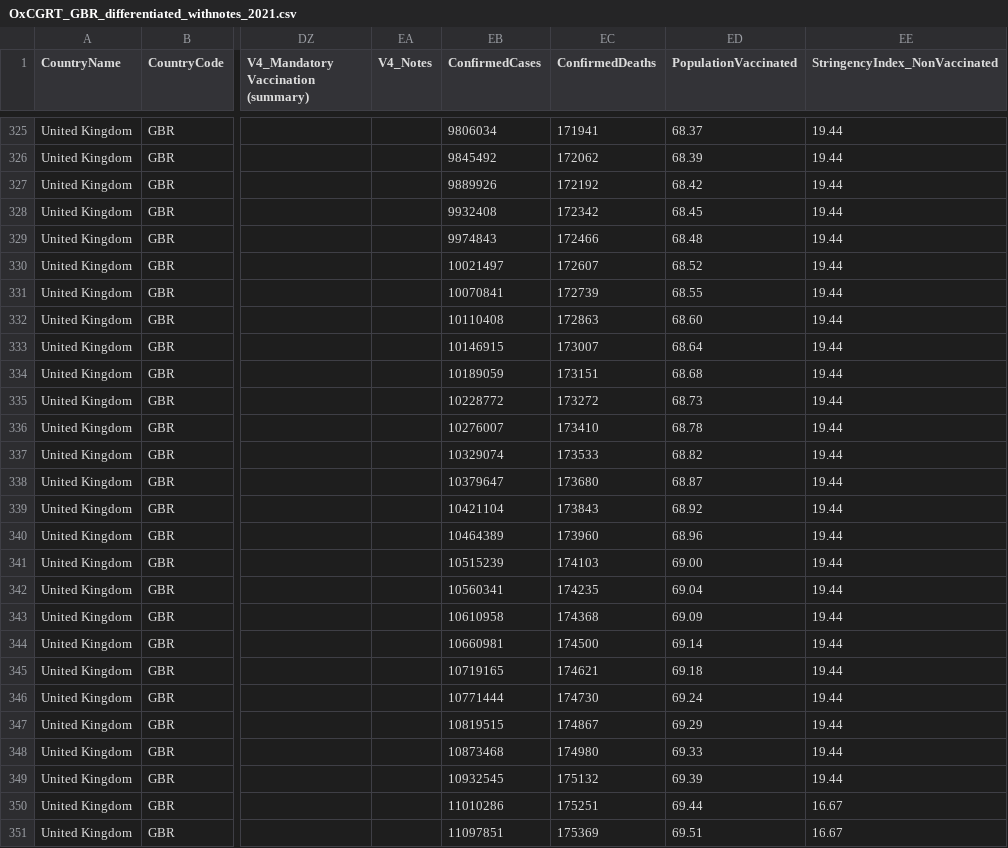
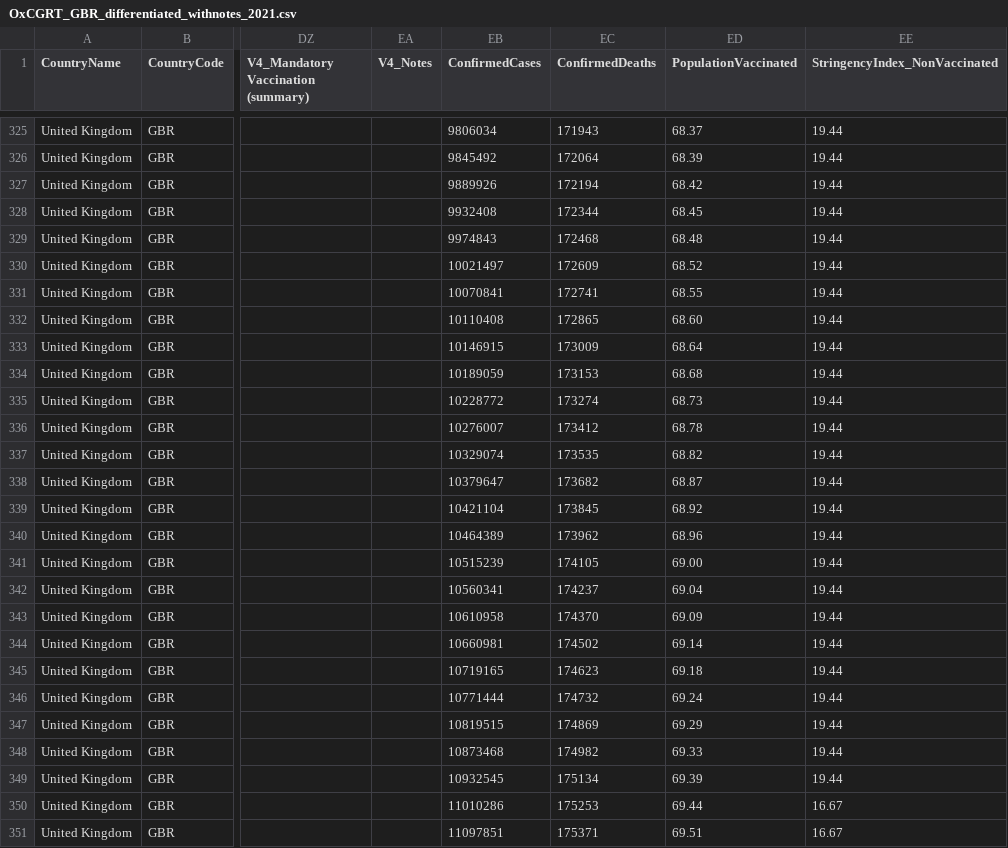
Before and after one commit to bernardoandretti/covid-policy-tracker, a CSV file: data/United Kingdom/OxCGRT_GBR_differentiated_withnotes_2021.csv, drawn as a sheet; only a part is shown, gaps mark what is left out; the diff covers the shown part only; the diff names each change by its address in the sheet, - before the commit and + after, or states it on an @@ line.

```diff
--- a/data/United Kingdom/OxCGRT_GBR_differentiated_withnotes_2021.csv
+++ b/data/United Kingdom/OxCGRT_GBR_differentiated_withnotes_2021.csv
-EC325 (ConfirmedDeaths): 171941
+EC325 (ConfirmedDeaths): 171943
-EC326 (ConfirmedDeaths): 172062
+EC326 (ConfirmedDeaths): 172064
-EC327 (ConfirmedDeaths): 172192
+EC327 (ConfirmedDeaths): 172194
-EC328 (ConfirmedDeaths): 172342
+EC328 (ConfirmedDeaths): 172344
-EC329 (ConfirmedDeaths): 172466
+EC329 (ConfirmedDeaths): 172468
-EC330 (ConfirmedDeaths): 172607
+EC330 (ConfirmedDeaths): 172609
-EC331 (ConfirmedDeaths): 172739
+EC331 (ConfirmedDeaths): 172741
-EC332 (ConfirmedDeaths): 172863
+EC332 (ConfirmedDeaths): 172865
-EC333 (ConfirmedDeaths): 173007
+EC333 (ConfirmedDeaths): 173009
-EC334 (ConfirmedDeaths): 173151
+EC334 (ConfirmedDeaths): 173153
-EC335 (ConfirmedDeaths): 173272
+EC335 (ConfirmedDeaths): 173274
-EC336 (ConfirmedDeaths): 173410
+EC336 (ConfirmedDeaths): 173412
-EC337 (ConfirmedDeaths): 173533
+EC337 (ConfirmedDeaths): 173535
-EC338 (ConfirmedDeaths): 173680
+EC338 (ConfirmedDeaths): 173682
-EC339 (ConfirmedDeaths): 173843
+EC339 (ConfirmedDeaths): 173845
-EC340 (ConfirmedDeaths): 173960
+EC340 (ConfirmedDeaths): 173962
-EC341 (ConfirmedDeaths): 174103
+EC341 (ConfirmedDeaths): 174105
-EC342 (ConfirmedDeaths): 174235
+EC342 (ConfirmedDeaths): 174237
-EC343 (ConfirmedDeaths): 174368
+EC343 (ConfirmedDeaths): 174370
-EC344 (ConfirmedDeaths): 174500
+EC344 (ConfirmedDeaths): 174502
-EC345 (ConfirmedDeaths): 174621
+EC345 (ConfirmedDeaths): 174623
-EC346 (ConfirmedDeaths): 174730
+EC346 (ConfirmedDeaths): 174732
-EC347 (ConfirmedDeaths): 174867
+EC347 (ConfirmedDeaths): 174869
-EC348 (ConfirmedDeaths): 174980
+EC348 (ConfirmedDeaths): 174982
-EC349 (ConfirmedDeaths): 175132
+EC349 (ConfirmedDeaths): 175134
-EC350 (ConfirmedDeaths): 175251
+EC350 (ConfirmedDeaths): 175253
-EC351 (ConfirmedDeaths): 175369
+EC351 (ConfirmedDeaths): 175371
```
Also changed, not shown: 42 edited cells elsewhere in this file, data/Australia/OxCGRT_AUS_differentiated_withnotes_2022.csv, data/United Kingdom/OxCGRT_GBR_differentiated_withnotes_2022.csv, 4 other files.
